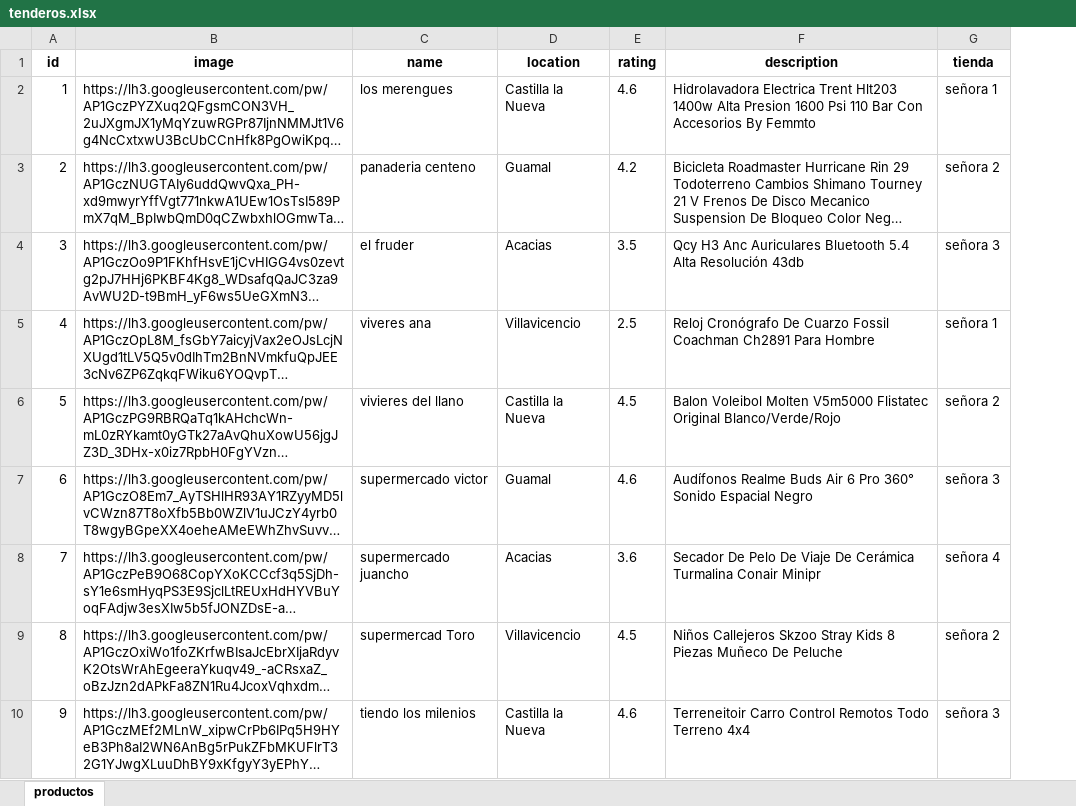
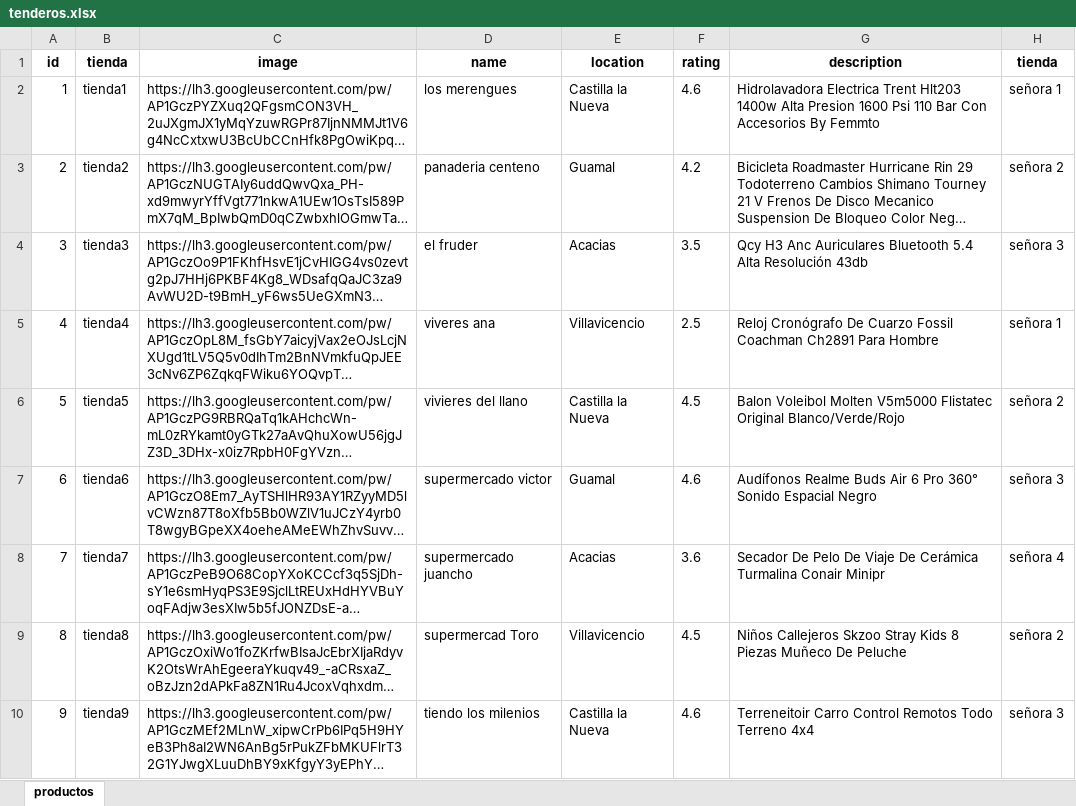
Before and after one commit to Ucidessas/E-Plaza.com, an Excel workbook: tenderos.xlsx, sheet productos, drawn as a sheet; only a part is shown; long unchanged cells end in …; values as stored, in another font and other column widths than the file's, no borders; the diff names each change by its address in the sheet, - before the commit and + after, or states it on an @@ line.

```diff
--- a/tenderos.xlsx (sheet productos)
+++ b/tenderos.xlsx (sheet productos)
+column B (tienda), rows 2-10: tienda1 | tienda2 | tienda3 | tienda4 | tienda5 | tienda6 | tienda7 | tienda8 | tienda9
```
Also changed, not shown: 3 other files.
